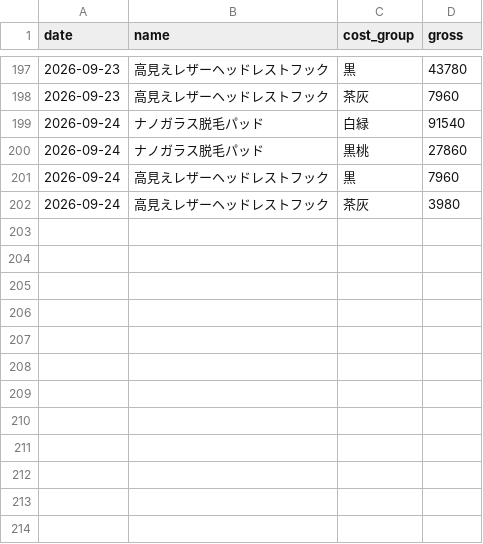
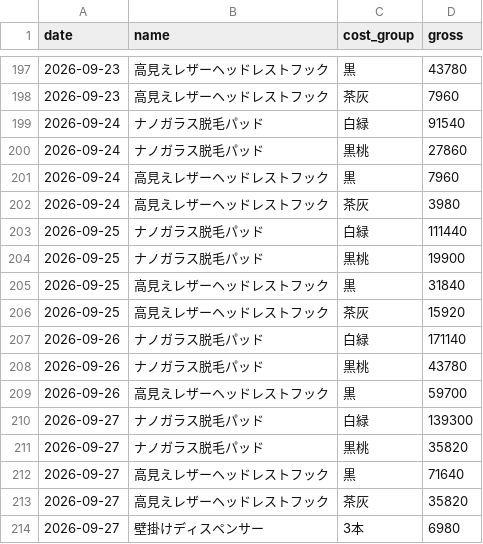
Before and after one commit to finracofficial-cmd/LOOana, a CSV file: data/daily/daily_variant.csv, drawn as a sheet; only a part is shown, gaps mark what is left out.

```diff
--- a/data/daily/daily_variant.csv
+++ b/data/daily/daily_variant.csv
@@ -202 +202,13 @@ date,name,cost_group,gross
 2026-09-24,高見えレザーヘッドレストフック,茶灰,3980
+2026-09-25,ナノガラス脱毛パッド,白緑,111440
+2026-09-25,ナノガラス脱毛パッド,黒桃,19900
+2026-09-25,高見えレザーヘッドレストフック,黒,31840
+2026-09-25,高見えレザーヘッドレストフック,茶灰,15920
+2026-09-26,ナノガラス脱毛パッド,白緑,171140
+2026-09-26,ナノガラス脱毛パッド,黒桃,43780
+2026-09-26,高見えレザーヘッドレストフック,黒,59700
+2026-09-27,ナノガラス脱毛パッド,白緑,139300
+2026-09-27,ナノガラス脱毛パッド,黒桃,35820
+2026-09-27,高見えレザーヘッドレストフック,黒,71640
+2026-09-27,高見えレザーヘッドレストフック,茶灰,35820
+2026-09-27,壁掛けディスペンサー,3本,6980
```
Also changed, not shown: data/budget-snapshots.csv, data/daily/daily_ad.csv, 8 other files.
